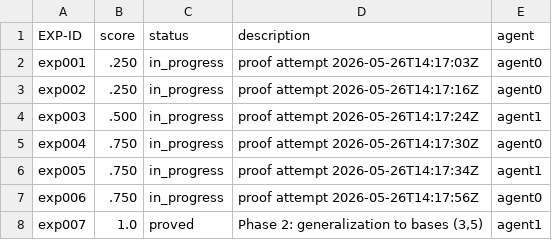
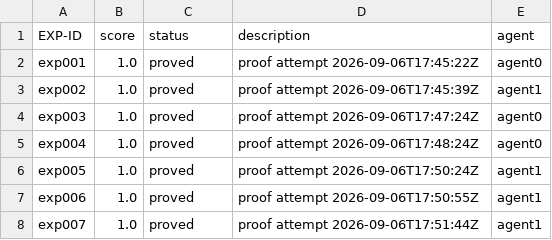
Before and after one commit to bigsnarfdude/researchRalph, a TSV file: domains/erdos-125-abl-02-workspace/results.tsv, drawn as a sheet.

```diff
--- a/domains/erdos-125-abl-02-workspace/results.tsv
+++ b/domains/erdos-125-abl-02-workspace/results.tsv
@@ -1,8 +1,8 @@
 EXP-ID	score	status	description	agent
-exp001	.250	in_progress	proof attempt 2026-05-26T14:17:03Z	agent0
-exp002	.250	in_progress	proof attempt 2026-05-26T14:17:16Z	agent0
-exp003	.500	in_progress	proof attempt 2026-05-26T14:17:24Z	agent1
-exp004	.750	in_progress	proof attempt 2026-05-26T14:17:30Z	agent0
-exp005	.750	in_progress	proof attempt 2026-05-26T14:17:34Z	agent1
-exp006	.750	in_progress	proof attempt 2026-05-26T14:17:56Z	agent0
-exp007	1.0	proved	Phase 2: generalization to bases (3,5)	agent1
+exp001	1.0	proved	proof attempt 2026-09-06T17:45:22Z	agent0
+exp002	1.0	proved	proof attempt 2026-09-06T17:45:39Z	agent1
+exp003	1.0	proved	proof attempt 2026-09-06T17:47:24Z	agent0
+exp004	1.0	proved	proof attempt 2026-09-06T17:48:24Z	agent0
+exp005	1.0	proved	proof attempt 2026-09-06T17:50:24Z	agent1
+exp006	1.0	proved	proof attempt 2026-09-06T17:50:55Z	agent1
+exp007	1.0	proved	proof attempt 2026-09-06T17:51:44Z	agent1
```
Also changed, not shown: 16 other files.
